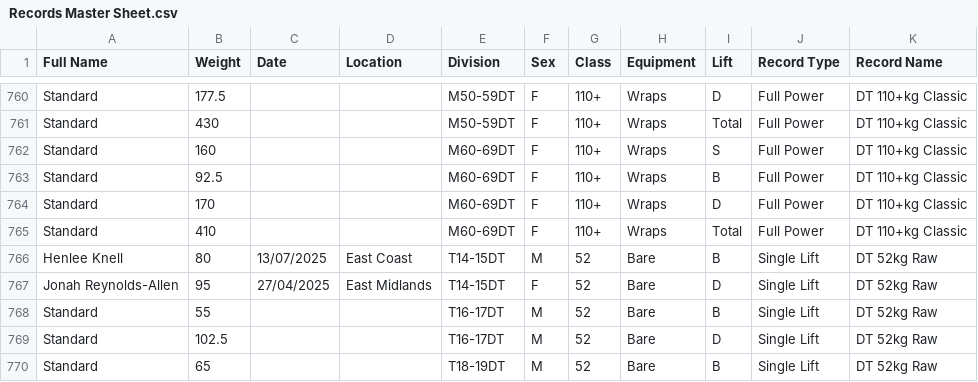
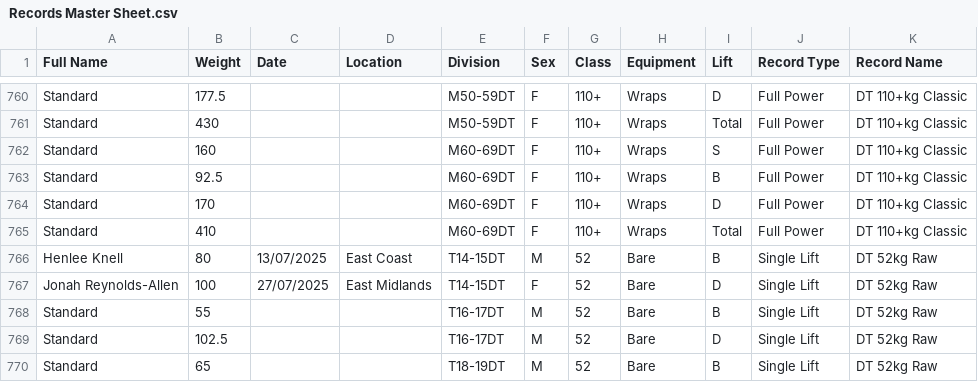
Before and after one commit to AdamWRPF/records, a CSV file: Records Master Sheet.csv, drawn as a sheet; only a part is shown, gaps mark what is left out.

Commit message:
Add files via upload

```diff
--- a/Records Master Sheet.csv
+++ b/Records Master Sheet.csv
@@ -766,3 +766,3 @@ Standard,410,,,M60-69DT,F,110+,Wraps,Total,Full Power,DT 110+kg Classic
 Henlee Knell,80,13/07/2025,East Coast,T14-15DT,M,52,Bare,B,Single Lift,DT 52kg Raw
-Jonah Reynolds-Allen,95,27/04/2025,East Midlands,T14-15DT,F,52,Bare,D,Single Lift,DT 52kg Raw
+Jonah Reynolds-Allen,100,27/07/2025,East Midlands,T14-15DT,F,52,Bare,D,Single Lift,DT 52kg Raw
 Standard,55,,,T16-17DT,M,52,Bare,B,Single Lift,DT 52kg Raw
```
